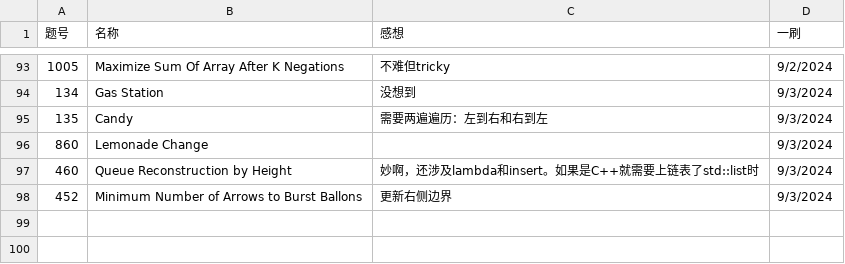
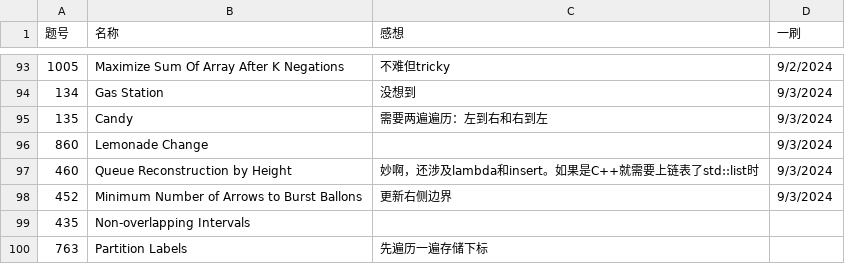
Before and after one commit to Myrrolinz/LeetCode-Record, a CSV file: record.csv, drawn as a sheet; only a part is shown, gaps mark what is left out; the diff names each change by its address in the sheet, - before the commit and + after, or states it on an @@ line.

```diff
--- a/record.csv
+++ b/record.csv
+row 99: 435 | Non-overlapping Intervals
+row 100: 763 | Partition Labels | 先遍历一遍存储下标
```
Also changed, not shown: 2 other files.
